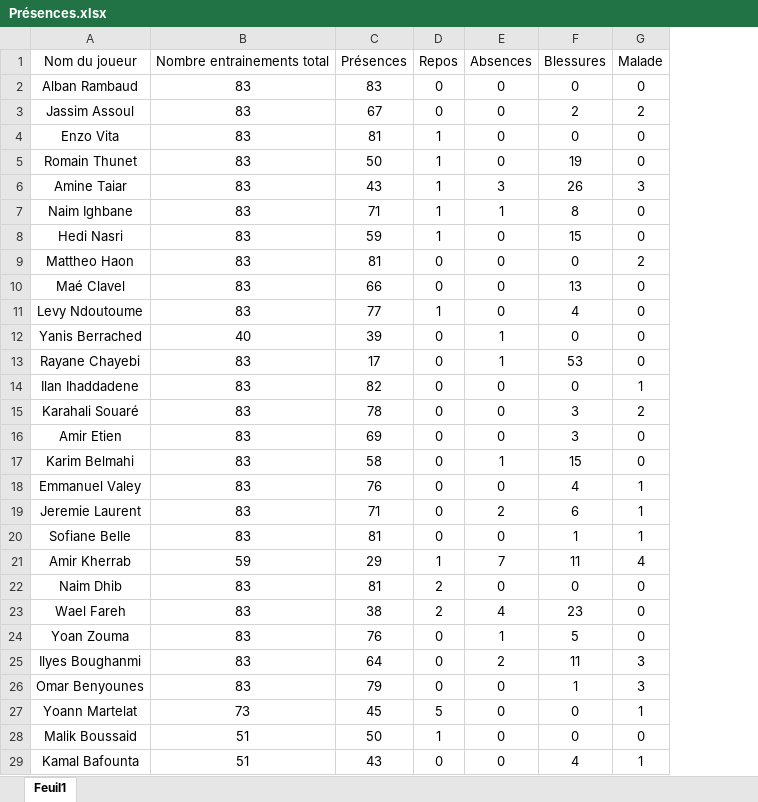
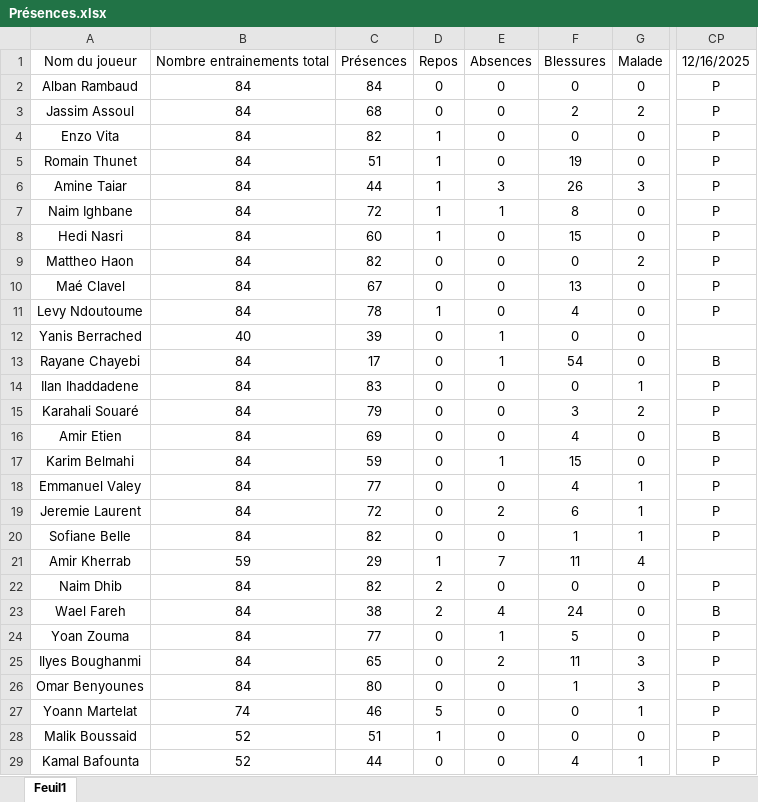
Before and after one commit to Chris15100/lld-app, an Excel workbook: data/Présences.xlsx, sheet Feuil1, drawn as a sheet; only a part is shown, gaps mark what is left out; values as stored, in another font and other column widths than the file's, no borders; conditional formats not drawn; removed rows and columns are numbered as before the commit, all else as after; the diff names each change by its address in the sheet, - before the commit and + after, or states it on an @@ line.

```diff
--- a/data/Présences.xlsx (sheet Feuil1)
+++ b/data/Présences.xlsx (sheet Feuil1)
-column B, rows 1-29: Nombre entrainements total | 83 | 83 | 83 | 83 | 83 | 83 | 83 | 83 | 83 | 83 | 40 | 83 | 83 | 83 | 83 | 83 | 83 | 83 | 83 | 59 | 83 | 83 | 83 | 83 | 83 | 73 | 51 | 51
+column B, rows 1-29: Nombre entrainements total | 84 | 84 | 84 | 84 | 84 | 84 | 84 | 84 | 84 | 84 | 40 | 84 | 84 | 84 | 84 | 84 | 84 | 84 | 84 | 59 | 84 | 84 | 84 | 84 | 84 | 74 | 52 | 52
+column CP, rows 1-29: 12/16/2025 | P | P | P | P | P | P | P | P | P | P |  | B | P | P | B | P | P | P | P |  | P | B | P | P | P | P | P | P
-C2: 83
+C2: 84
-C3: 67
+C3: 68
-C4: 81
+C4: 82
-C5: 50
+C5: 51
-C6: 43
+C6: 44
-C7: 71
+C7: 72
-C8: 59
+C8: 60
-C9: 81
+C9: 82
-C10: 66
+C10: 67
-C11: 77
+C11: 78
-F13: 53
+F13: 54
-C14: 82
+C14: 83
-C15: 78
+C15: 79
-F16: 3
+F16: 4
-C17: 58
+C17: 59
-C18: 76
+C18: 77
-C19: 71
+C19: 72
-C20: 81
+C20: 82
-C22: 81
+C22: 82
-F23: 23
+F23: 24
-C24: 76
+C24: 77
-C25: 64
+C25: 65
-C26: 79
+C26: 80
-C27: 45
+C27: 46
-C28: 50
+C28: 51
-C29: 43
+C29: 44
```
Also changed, not shown: data/DonneesGPSPropres.xlsx, data/Wellness.xlsx.
